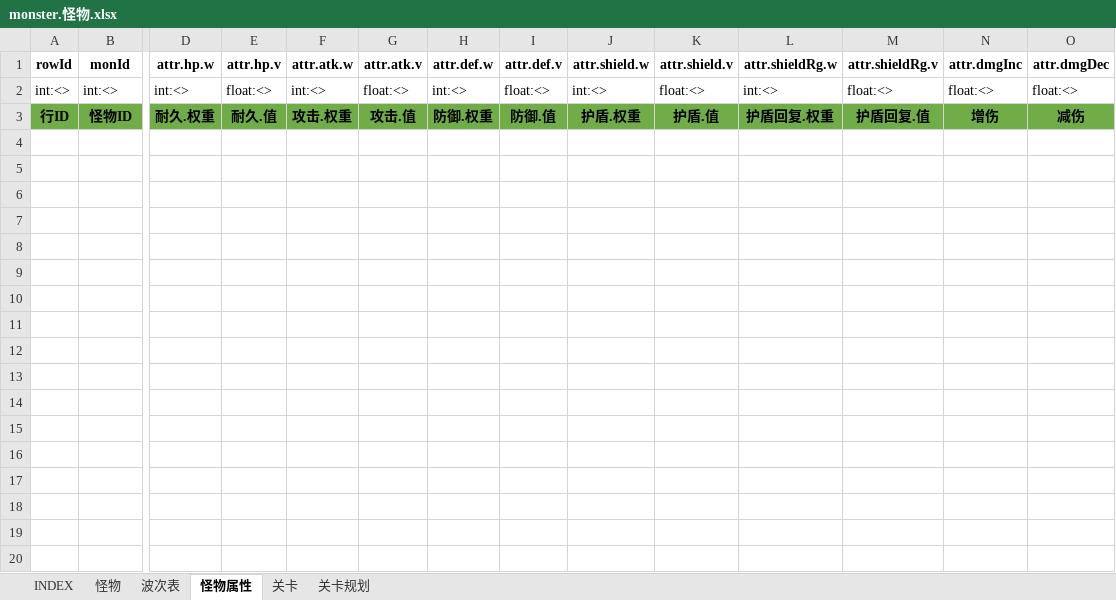
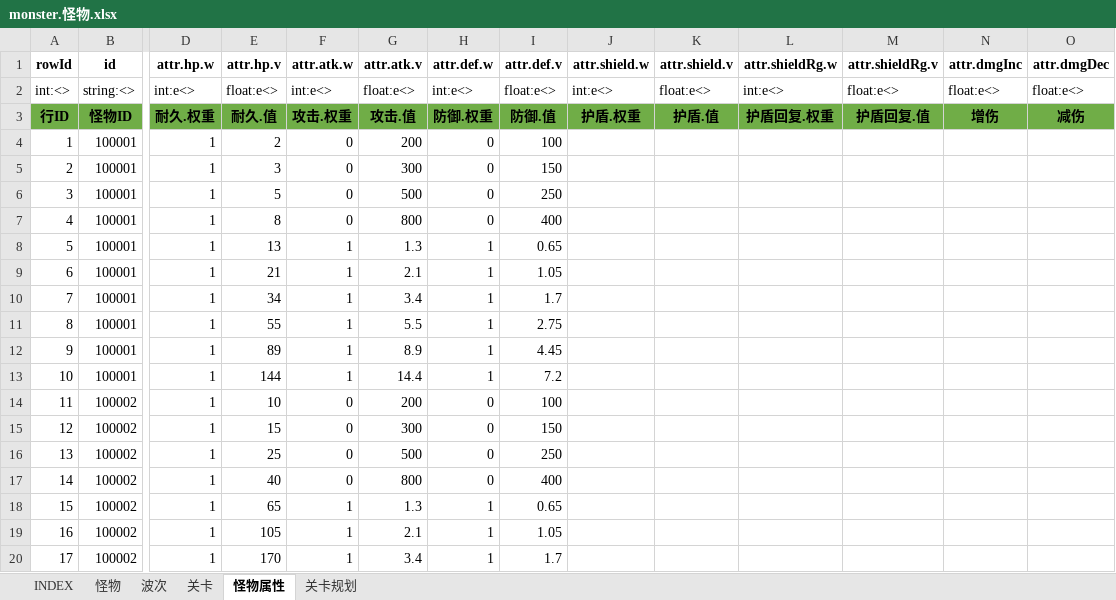
Before and after one commit to hataksumo/UIDesigner, an Excel workbook: Excel/monster.怪物.xlsx, sheet 怪物属性, drawn as a sheet; only a part is shown, gaps mark what is left out; values as stored, in another font and other column widths than the file's, no borders; rows hold the shown columns only; the diff covers the shown part only; the diff names each change by its address in the sheet, - before the commit and + after, or states it on an @@ line.

```diff
--- a/Excel/monster.怪物.xlsx (sheet 怪物属性)
+++ b/Excel/monster.怪物.xlsx (sheet 怪物属性)
-sheet tab: 波次表
+sheet tab: 波次
@@ sheet tab order changed: INDEX | 怪物 | 波次 | 关卡 | 怪物属性 | 关卡规划 @@
-B1: monId
+B1: id
-B2 (id): int:<>
+B2 (id): string:<>
-D2 (attr.hp.w): int:<>
+D2 (attr.hp.w): int:e<>
-E2 (attr.hp.v): float:<>
+E2 (attr.hp.v): float:e<>
-F2 (attr.atk.w): int:<>
+F2 (attr.atk.w): int:e<>
-G2 (attr.atk.v): float:<>
+G2 (attr.atk.v): float:e<>
-H2 (attr.def.w): int:<>
+H2 (attr.def.w): int:e<>
-I2 (attr.def.v): float:<>
+I2 (attr.def.v): float:e<>
-J2 (attr.shield.w): int:<>
+J2 (attr.shield.w): int:e<>
-K2 (attr.shield.v): float:<>
+K2 (attr.shield.v): float:e<>
-L2 (attr.shieldRg.w): int:<>
+L2 (attr.shieldRg.w): int:e<>
-M2 (attr.shieldRg.v): float:<>
+M2 (attr.shieldRg.v): float:e<>
-N2 (attr.dmgInc): float:<>
+N2 (attr.dmgInc): float:e<>
-O2 (attr.dmgDec): float:<>
+O2 (attr.dmgDec): float:e<>
+row 4: 1 | 100001 | 1 | 2 | 0 | 200 | 0 | 100
+row 5: 2 | 100001 | 1 | 3 | 0 | 300 | 0 | 150
+row 6: 3 | 100001 | 1 | 5 | 0 | 500 | 0 | 250
+row 7: 4 | 100001 | 1 | 8 | 0 | 800 | 0 | 400
+row 8: 5 | 100001 | 1 | 13 | 1 | 1.3 | 1 | 0.65
+row 9: 6 | 100001 | 1 | 21 | 1 | 2.1 | 1 | 1.05
+row 10: 7 | 100001 | 1 | 34 | 1 | 3.4 | 1 | 1.7
+row 11: 8 | 100001 | 1 | 55 | 1 | 5.5 | 1 | 2.75
+row 12: 9 | 100001 | 1 | 89 | 1 | 8.9 | 1 | 4.45
+row 13: 10 | 100001 | 1 | 144 | 1 | 14.4 | 1 | 7.2
+row 14: 11 | 100002 | 1 | 10 | 0 | 200 | 0 | 100
+row 15: 12 | 100002 | 1 | 15 | 0 | 300 | 0 | 150
+row 16: 13 | 100002 | 1 | 25 | 0 | 500 | 0 | 250
+row 17: 14 | 100002 | 1 | 40 | 0 | 800 | 0 | 400
+row 18: 15 | 100002 | 1 | 65 | 1 | 1.3 | 1 | 0.65
+row 19: 16 | 100002 | 1 | 105 | 1 | 2.1 | 1 | 1.05
+row 20: 17 | 100002 | 1 | 170 | 1 | 3.4 | 1 | 1.7
```
Also changed, not shown: 3 added rows and 9 edited cells elsewhere in this sheet, sheet 关卡, sheet 波次, sheet INDEX, sheet 怪物, ExcelToLua/Index/INDEX.xlsx, 1 other file.
